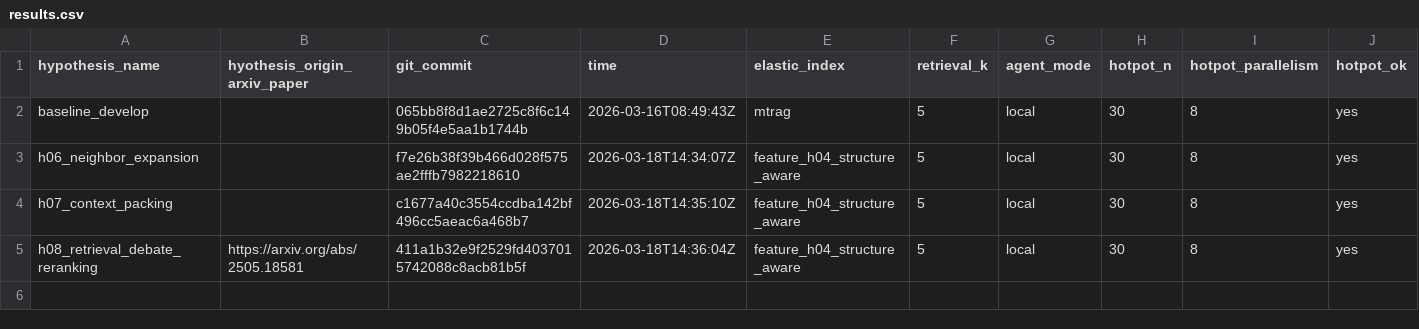
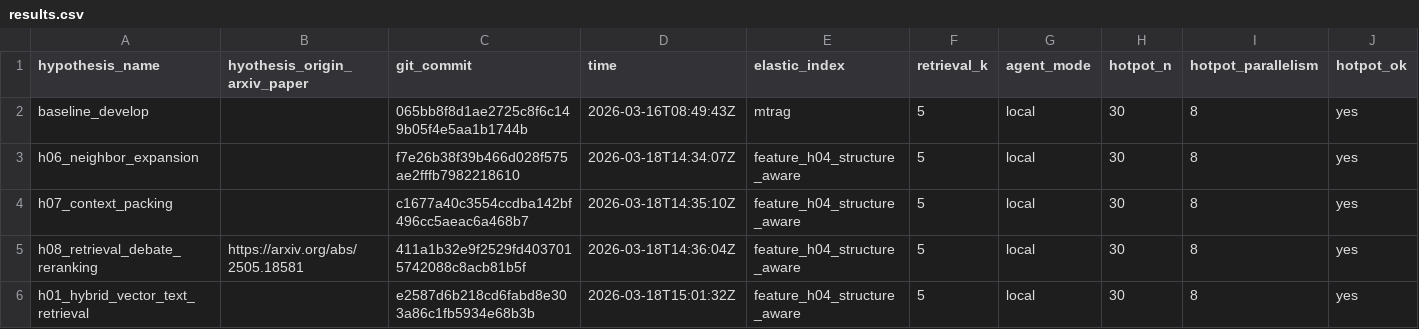
Before and after one commit to ar-or/autoresearchrag, a CSV file: results.csv, drawn as a sheet; only a part is shown; rows hold the shown columns only; the diff names each change by its address in the sheet, - before the commit and + after, or states it on an @@ line.

```diff
--- a/results.csv
+++ b/results.csv
+row 6: h01_hybrid_vector_text_retrieval |  | e2587d6b218cd6fabd8e303a86c1fb5934e68b3b | 2026-03-18T15:01:32Z | feature_h04_structure_aware | 5 | local | 30 | 8 | yes
```
Also changed, not shown: 2 other files.
